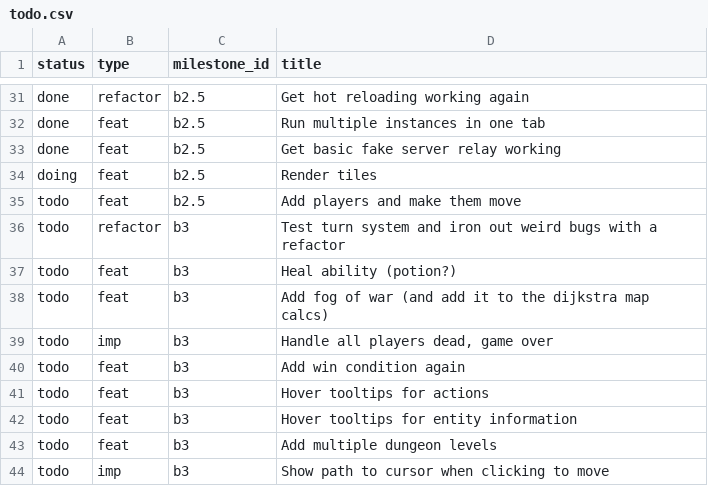
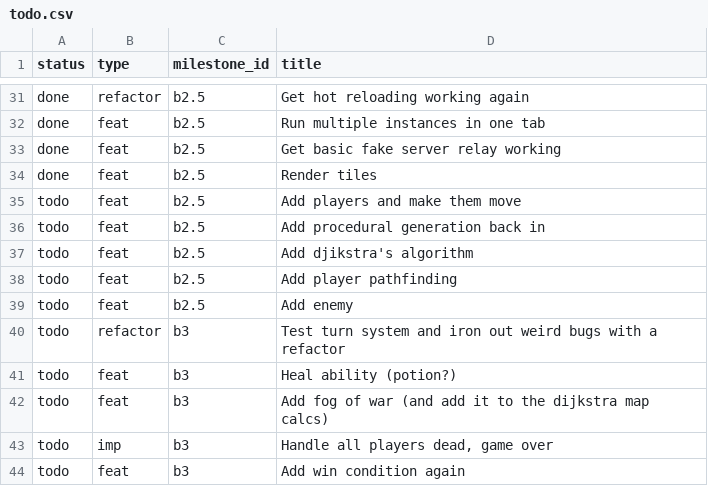
Before and after one commit to jordwest/prism, a CSV file: docs/todo.csv, drawn as a sheet; only a part is shown, gaps mark what is left out; the shorter side is filled out with more unchanged rows.

```diff
--- a/docs/todo.csv
+++ b/docs/todo.csv
@@ -33,4 +33,8 @@ done,feat,b2.5,Run multiple instances in one tab
 done,feat,b2.5,Get basic fake server relay working
-doing,feat,b2.5,Render tiles
+done,feat,b2.5,Render tiles
 todo,feat,b2.5,Add players and make them move
+todo,feat,b2.5,Add procedural generation back in
+todo,feat,b2.5,Add djikstra's algorithm
+todo,feat,b2.5,Add player pathfinding
+todo,feat,b2.5,Add enemy
 todo,refactor,b3,Test turn system and iron out weird bugs with a refactor
```
Also changed, not shown: 3 other files.
